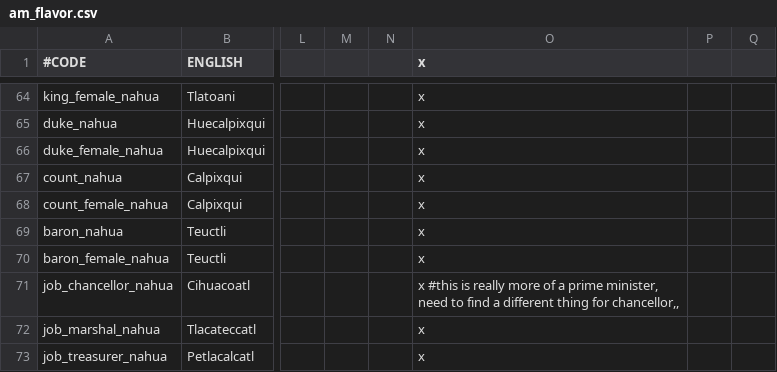
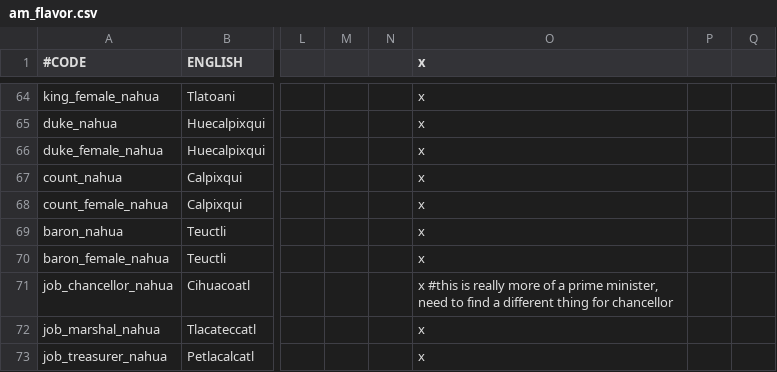
Before and after one commit to Ofaloaf/postapoc, a CSV file: After the End/localisation/am_flavor.csv, drawn as a sheet; only a part is shown, gaps mark what is left out; the diff names each change by its address in the sheet, - before the commit and + after, or states it on an @@ line.

Commit message:
Final cleanup of formatting error

```diff
--- a/After the End/localisation/am_flavor.csv
+++ b/After the End/localisation/am_flavor.csv
-O71 (x): …thing for chancellor,,
+O71 (x): …thing for chancellor
```
